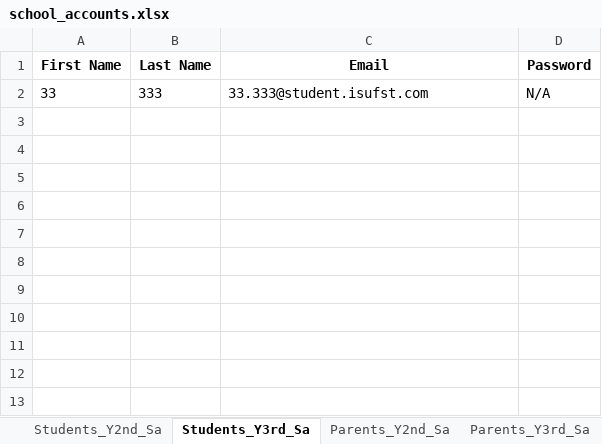
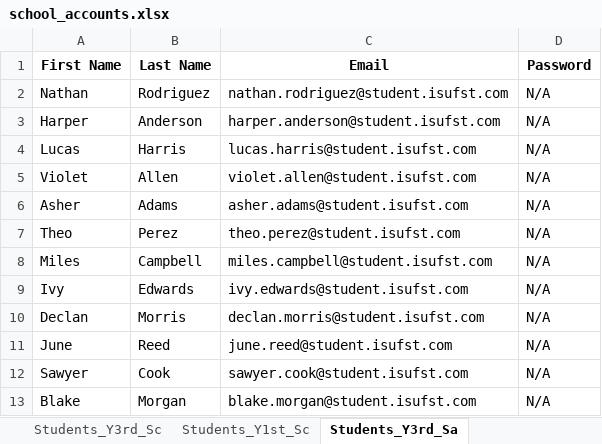
Before and after one commit to 2Bol-afk/attendance-system, an Excel workbook: school_accounts.xlsx, sheet Students_Y3rd_Sa, drawn as a sheet; values as stored, in another font and other column widths than the file's, no borders; removed rows and columns are numbered as before the commit, all else as after; the diff names each change by its address in the sheet, - before the commit and + after, or states it on an @@ line.

```diff
--- a/school_accounts.xlsx (sheet Students_Y3rd_Sa)
+++ b/school_accounts.xlsx (sheet Students_Y3rd_Sa)
+sheet tab: Students_Y3rd_Sc
+sheet tab: Students_Y1st_Sc
-row 2: 33 | 333 | 33.333@student.isufst.com | N/A
+row 2: Nathan | Rodriguez | nathan.rodriguez@student.isufst.com | N/A
+row 3: Harper | Anderson | harper.anderson@student.isufst.com | N/A
+row 4: Lucas | Harris | lucas.harris@student.isufst.com | N/A
+row 5: Violet | Allen | violet.allen@student.isufst.com | N/A
+row 6: Asher | Adams | asher.adams@student.isufst.com | N/A
+row 7: Theo | Perez | theo.perez@student.isufst.com | N/A
+row 8: Miles | Campbell | miles.campbell@student.isufst.com | N/A
+row 9: Ivy | Edwards | ivy.edwards@student.isufst.com | N/A
+row 10: Declan | Morris | declan.morris@student.isufst.com | N/A
+row 11: June | Reed | june.reed@student.isufst.com | N/A
+row 12: Sawyer | Cook | sawyer.cook@student.isufst.com | N/A
+row 13: Blake | Morgan | blake.morgan@student.isufst.com | N/A
```
Also changed, not shown: sheet Parents_Y3rd_Sa, sheet Teachers, sheet Parents_Y2nd_Sa, sheet Students_Y2nd_Sa, other sheet tabs, 29 other files.
